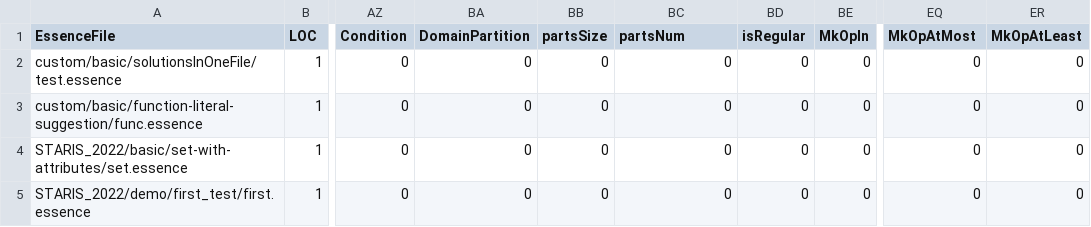
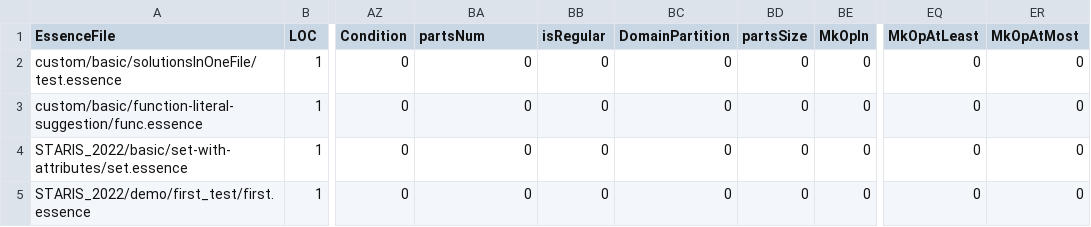
Before and after one commit to lixitrixi/conjure-oxide, a CSV file: tools/essence-feature-usage-stats/data.csv, drawn as a sheet; only a part is shown, gaps mark what is left out; the diff names each change by its address in the sheet, - before the commit and + after, or states it on an @@ line.

Commit message:
Actions: Deploy the essence features usage table 🚀

```diff
--- a/tools/essence-feature-usage-stats/data.csv
+++ b/tools/essence-feature-usage-stats/data.csv
-BA1: DomainPartition
+BA1: partsNum
-BB1: partsSize
+BB1: isRegular
-BC1: partsNum
+BC1: DomainPartition
-BD1: isRegular
+BD1: partsSize
-EQ1: MkOpAtMost
+EQ1: MkOpAtLeast
-ER1: MkOpAtLeast
+ER1: MkOpAtMost
```
Also changed, not shown: 1 other file.
